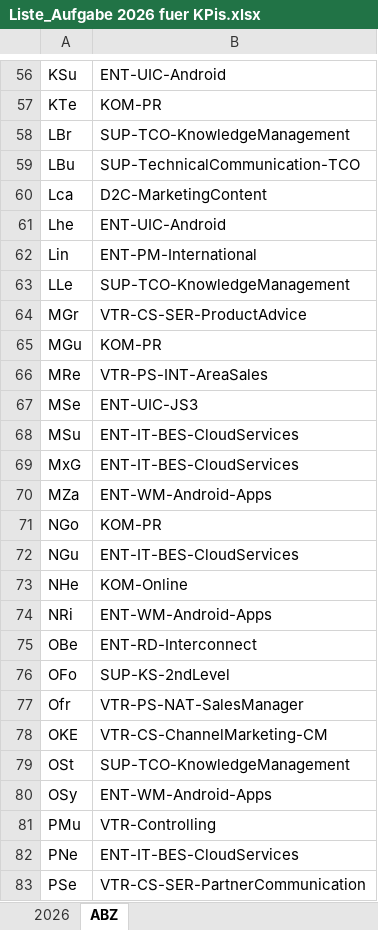
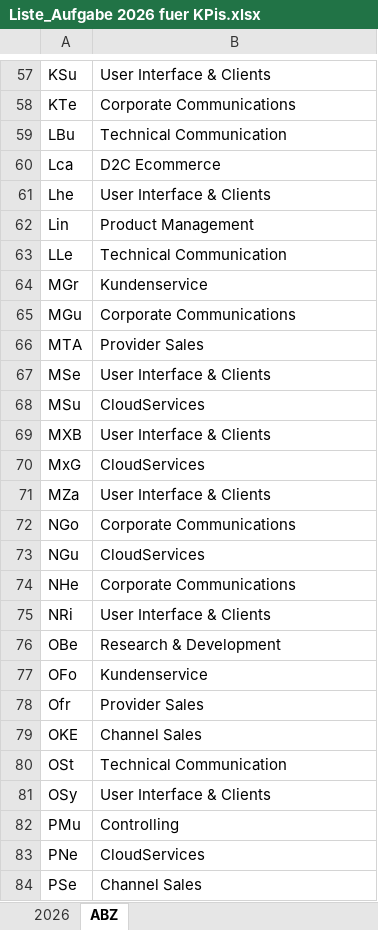
Before and after one commit to HMendoza6/kpi-dashboard, an Excel workbook: Liste_Aufgabe 2026 fuer KPis.xlsx, sheet ABZ, drawn as a sheet; only a part is shown, gaps mark what is left out; values as stored, in another font and other column widths than the file's, no borders; conditional formats not drawn; removed rows and columns are numbered as before the commit, all else as after; the diff covers the shown part only; the diff names each change by its address in the sheet, - before the commit and + after, or states it on an @@ line.

```diff
--- a/Liste_Aufgabe 2026 fuer KPis.xlsx (sheet ABZ)
+++ b/Liste_Aufgabe 2026 fuer KPis.xlsx (sheet ABZ)
-B57: ENT-UIC-Android
+B57: User Interface & Clients
-B58: KOM-PR
+B58: Corporate Communications
-row 58: LBr | SUP-TCO-KnowledgeManagement
-B59: SUP-TechnicalCommunication-TCO
+B59: Technical Communication
-B60: D2C-MarketingContent
+B60: D2C Ecommerce
-B61: ENT-UIC-Android
+B61: User Interface & Clients
-B62: ENT-PM-International
+B62: Product Management
-B63: SUP-TCO-KnowledgeManagement
+B63: Technical Communication
-B64: VTR-CS-SER-ProductAdvice
+B64: Kundenservice
-B65: KOM-PR
+B65: Corporate Communications
-row 66: MRe | VTR-PS-INT-AreaSales
+row 66: MTA | Provider Sales
-B67: ENT-UIC-JS3
+B67: User Interface & Clients
-B68: ENT-IT-BES-CloudServices
+B68: CloudServices
+row 69: MXB | User Interface & Clients
-B70: ENT-IT-BES-CloudServices
+B70: CloudServices
-B71: ENT-WM-Android-Apps
+B71: User Interface & Clients
-B72: KOM-PR
+B72: Corporate Communications
-B73: ENT-IT-BES-CloudServices
+B73: CloudServices
-B74: KOM-Online
+B74: Corporate Communications
-B75: ENT-WM-Android-Apps
+B75: User Interface & Clients
-B76: ENT-RD-Interconnect
+B76: Research & Development
-B77: SUP-KS-2ndLevel
+B77: Kundenservice
-B78: VTR-PS-NAT-SalesManager
+B78: Provider Sales
-B79: VTR-CS-ChannelMarketing-CM
+B79: Channel Sales
-B80: SUP-TCO-KnowledgeManagement
+B80: Technical Communication
-B81: ENT-WM-Android-Apps
+B81: User Interface & Clients
-B82: VTR-Controlling
+B82: Controlling
-B83: ENT-IT-BES-CloudServices
+B83: CloudServices
-B84: VTR-CS-SER-PartnerCommunication
+B84: Channel Sales
```
Also changed, not shown: 9 added rows, 9 removed rows and 83 edited cells elsewhere in this sheet, sheet 2026, hidden cells, 1 other file.
